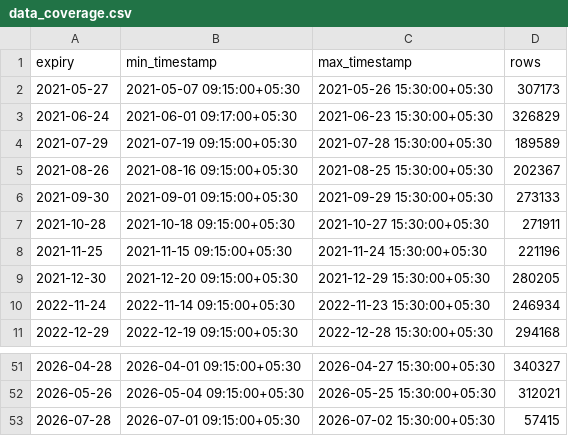
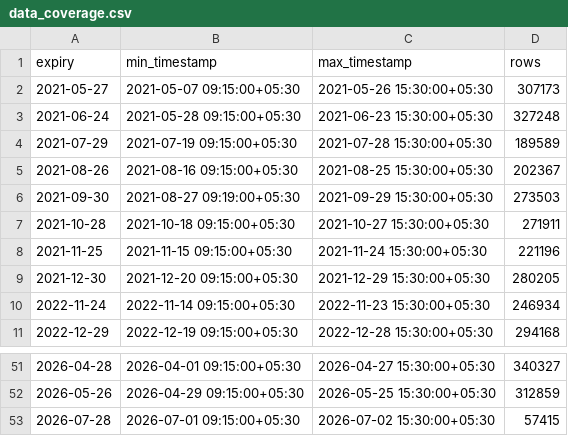
Before and after one commit to vishnuvcr/Iron-condor-to-ratio-v2, a CSV file: results/data_coverage.csv, drawn as a sheet; only a part is shown, gaps mark what is left out; the diff covers the shown part only.

```diff
--- a/results/data_coverage.csv
+++ b/results/data_coverage.csv
@@ -2,6 +2,6 @@ expiry,min_timestamp,max_timestamp,rows
 2021-05-27,2021-05-07 09:15:00+05:30,2021-05-26 15:30:00+05:30,307173
-2021-06-24,2021-06-01 09:17:00+05:30,2021-06-23 15:30:00+05:30,326829
+2021-06-24,2021-05-28 09:15:00+05:30,2021-06-23 15:30:00+05:30,327248
 2021-07-29,2021-07-19 09:15:00+05:30,2021-07-28 15:30:00+05:30,189589
 2021-08-26,2021-08-16 09:15:00+05:30,2021-08-25 15:30:00+05:30,202367
-2021-09-30,2021-09-01 09:15:00+05:30,2021-09-29 15:30:00+05:30,273133
+2021-09-30,2021-08-27 09:19:00+05:30,2021-09-29 15:30:00+05:30,273503
 2021-10-28,2021-10-18 09:15:00+05:30,2021-10-27 15:30:00+05:30,271911
@@ -51,3 +51,3 @@ expiry,min_timestamp,max_timestamp,rows
 2026-04-28,2026-04-01 09:15:00+05:30,2026-04-27 15:30:00+05:30,340327
-2026-05-26,2026-05-04 09:15:00+05:30,2026-05-25 15:30:00+05:30,312021
+2026-05-26,2026-04-29 09:15:00+05:30,2026-05-25 15:30:00+05:30,312859
 2026-07-28,2026-07-01 09:15:00+05:30,2026-07-02 15:30:00+05:30,57415
```
Also changed, not shown: 28 edited cells elsewhere in this file, results/candidate_status.csv, results/data_quality.csv, 4 other files.
